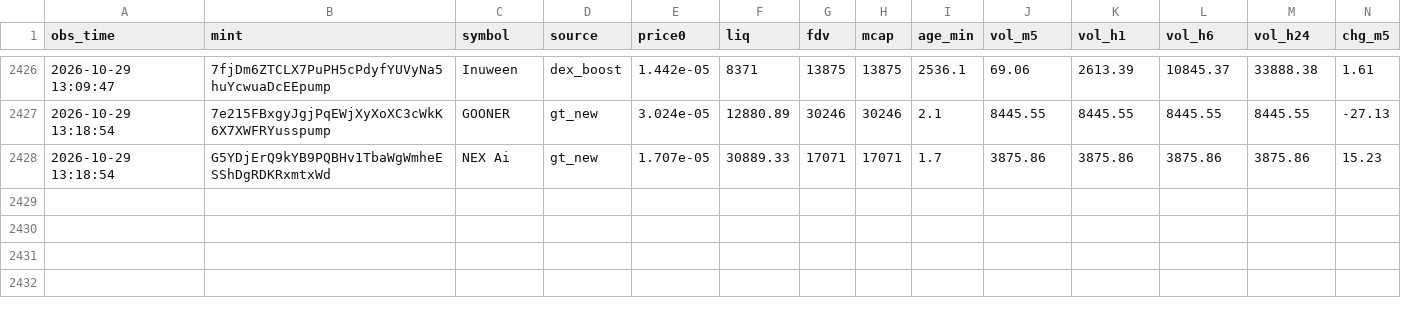
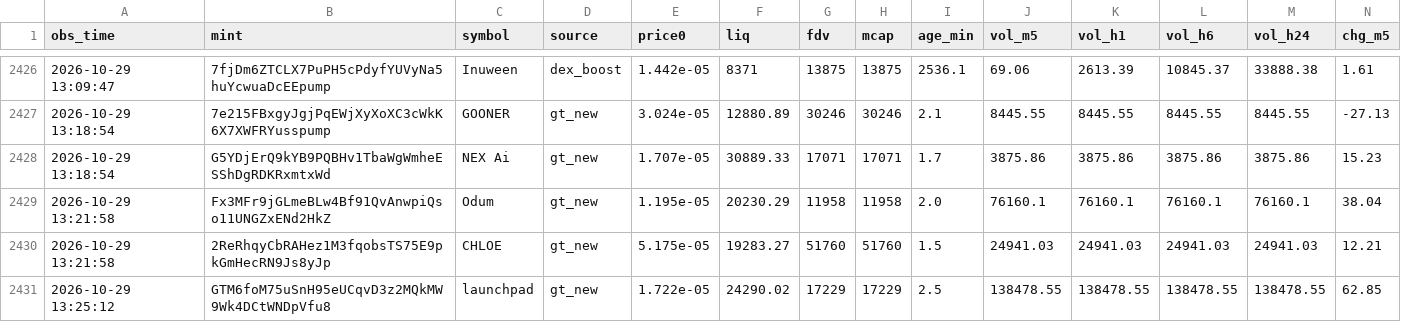
Before and after one commit to rniko1508-ui/Paper-bot, a CSV file: observations.csv, drawn as a sheet; only a part is shown, gaps mark what is left out; rows hold the shown columns only; the diff names each change by its address in the sheet, - before the commit and + after, or states it on an @@ line.

```diff
--- a/observations.csv
+++ b/observations.csv
+row 2429: 2026-10-29 13:21:58 | Fx3MFr9jGLmeBLw4Bf91QvAnwpiQso11UNGZxENd2HkZ | Odum | gt_new | 1.195e-05 | 20230.29 | 11958 | 11958 | 2.0 | 76160.1 | 76160.1 | 76160.1 | 76160.1 | 38.04
+row 2430: 2026-10-29 13:21:58 | 2ReRhqyCbRAHez1M3fqobsTS75E9pkGmHecRN9Js8yJp | CHLOE | gt_new | 5.175e-05 | 19283.27 | 51760 | 51760 | 1.5 | 24941.03 | 24941.03 | 24941.03 | 24941.03 | 12.21
+row 2431: 2026-10-29 13:25:12 | GTM6foM75uSnH95eUCqvD3z2MQkMW9Wk4DCtWNDpVfu8 | launchpad | gt_new | 1.722e-05 | 24290.02 | 17229 | 17229 | 2.5 | 138478.55 | 138478.55 | 138478.55 | 138478.55 | 62.85
```
Also changed, not shown: trades.csv, 2 other files.
